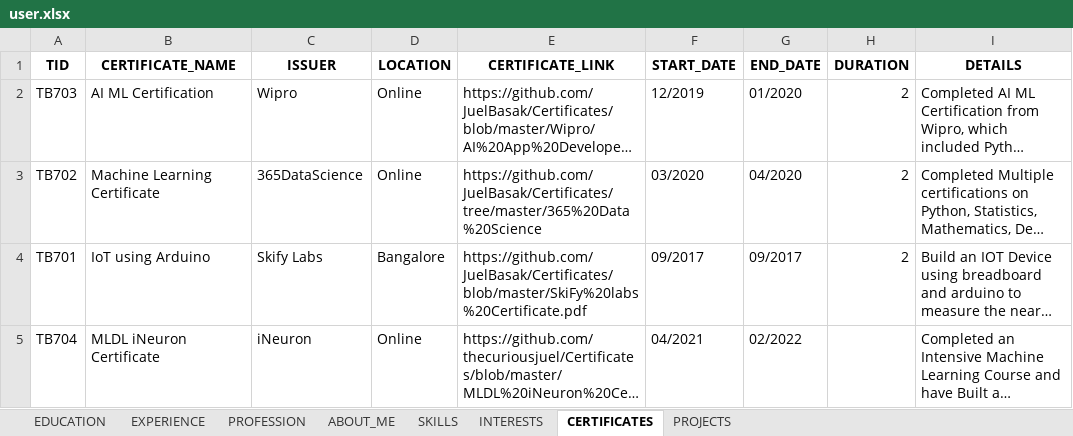
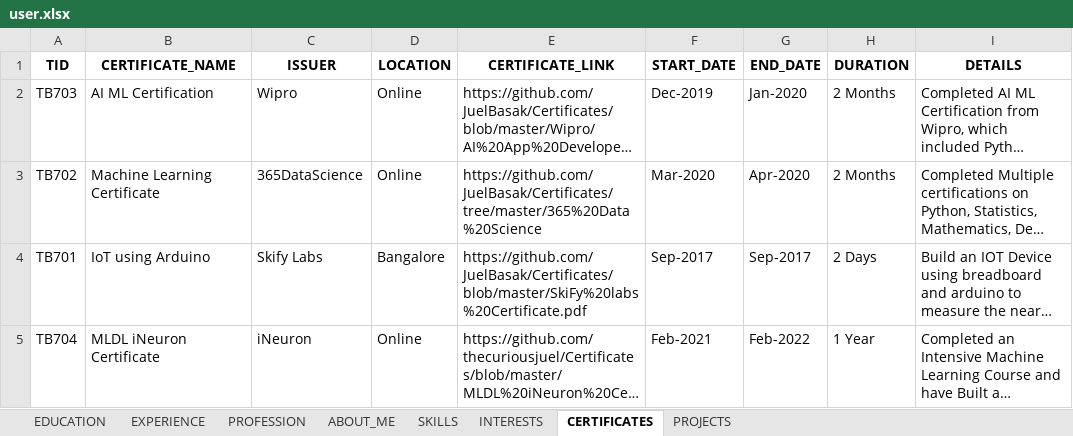
Before and after one commit to JuelBasak/Dynamic-Resume, an Excel workbook: database/user.xlsx, sheet CERTIFICATES, drawn as a sheet; long unchanged cells end in …; values as stored, in another font and other column widths than the file's, no borders; the diff names each change by its address in the sheet, - before the commit and + after, or states it on an @@ line.

```diff
--- a/database/user.xlsx (sheet CERTIFICATES)
+++ b/database/user.xlsx (sheet CERTIFICATES)
-F2 (START_DATE): 12/2019
+F2 (START_DATE): Dec-2019
-G2 (END_DATE): 01/2020
+G2 (END_DATE): Jan-2020
-H2:H3 (DURATION): 2
+H2:H3 (DURATION): 2 Months
-F3 (START_DATE): 03/2020
+F3 (START_DATE): Mar-2020
-G3 (END_DATE): 04/2020
+G3 (END_DATE): Apr-2020
-F4 (START_DATE): 09/2017
+F4 (START_DATE): Sep-2017
-G4 (END_DATE): 09/2017
+G4 (END_DATE): Sep-2017
-H4 (DURATION): 2
+H4 (DURATION): 2 Days
-F5 (START_DATE): 04/2021
+F5 (START_DATE): Feb-2021
-G5 (END_DATE): 02/2022
+G5 (END_DATE): Feb-2022
-H5 (DURATION): (empty)
+H5 (DURATION): 1 Year
```
Also changed, not shown: sheet PROJECTS, sheet EXPERIENCE, sheet EDUCATION, 1 other file.
